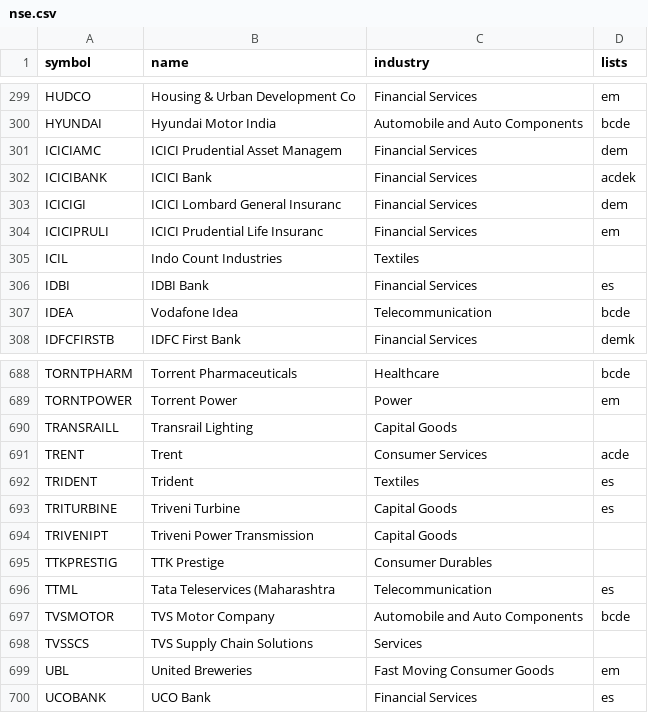
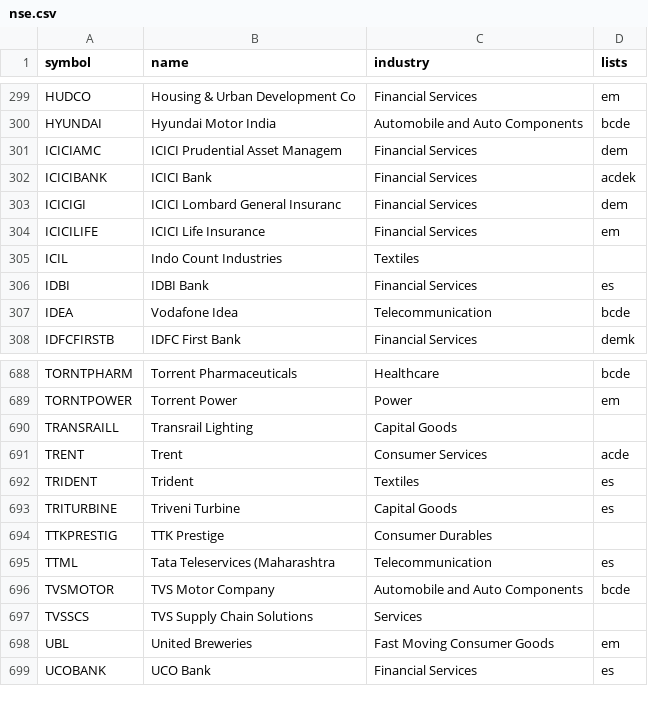
Before and after one commit to dhiraj2010/scanx, a CSV file: data/nse.csv, drawn as a sheet; only a part is shown, gaps mark what is left out.

Commit message:
Update stock lists

```diff
--- a/data/nse.csv
+++ b/data/nse.csv
@@ -303,3 +303,3 @@ ICICIBANK,ICICI Bank,Financial Services,acdek
 ICICIGI,ICICI Lombard General Insuranc,Financial Services,dem
-ICICIPRULI,ICICI Prudential Life Insuranc,Financial Services,em
+ICICILIFE,ICICI Life Insurance,Financial Services,em
 ICIL,Indo Count Industries,Textiles,
@@ -693,3 +693,2 @@ TRIDENT,Trident,Textiles,es
 TRITURBINE,Triveni Turbine,Capital Goods,es
-TRIVENIPT,Triveni Power Transmission,Capital Goods,
 TTKPRESTIG,TTK Prestige,Consumer Durables,
```
